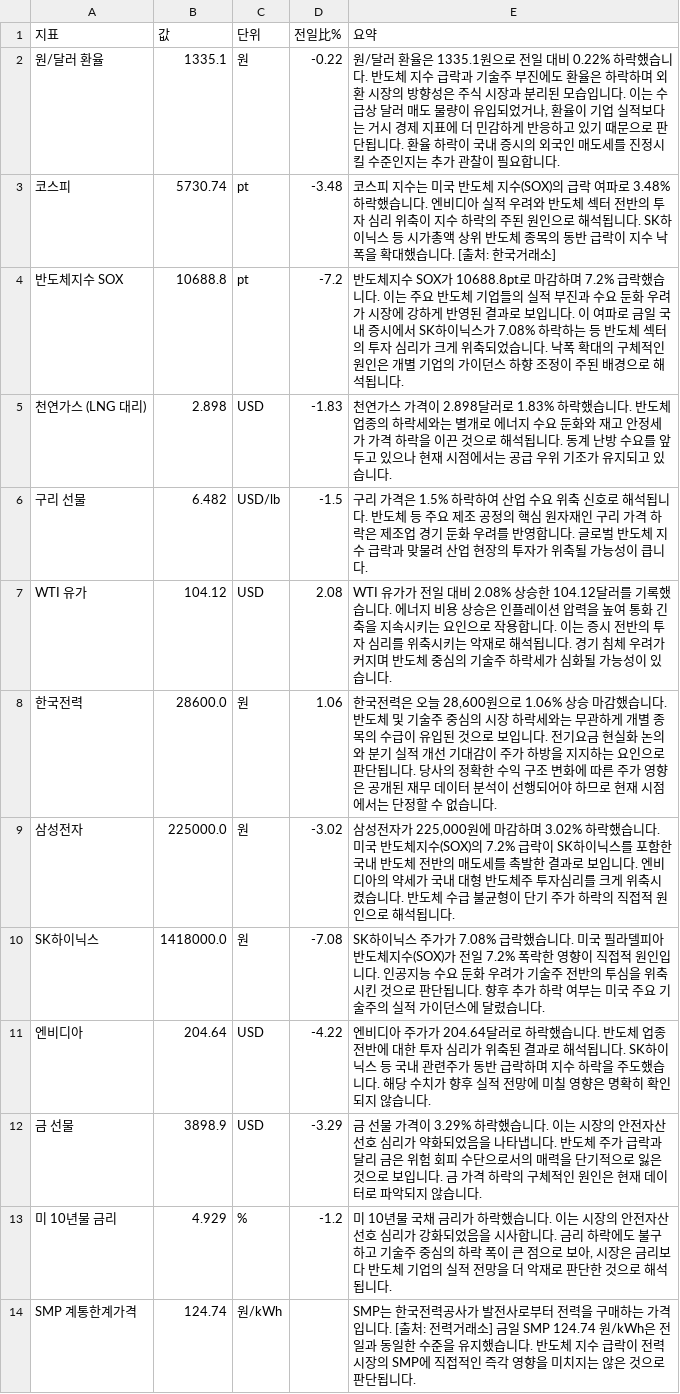
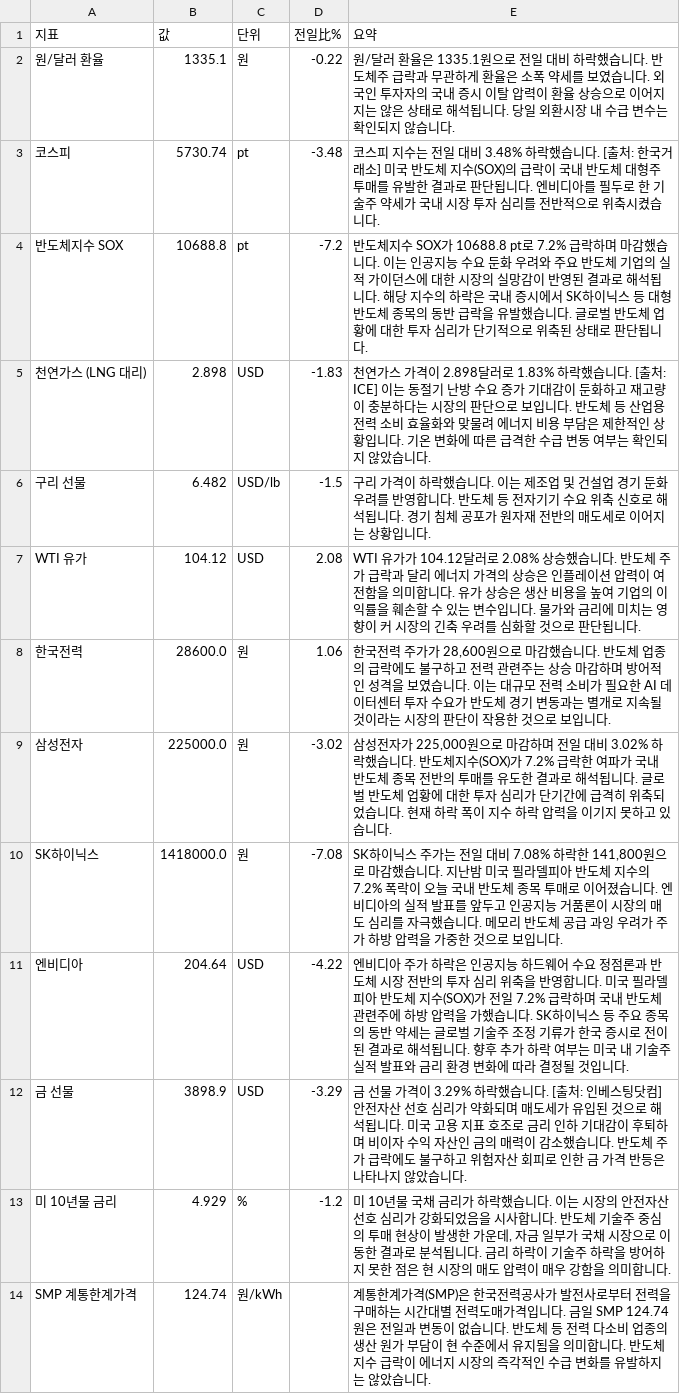
Before and after one commit to baehongcheol21-lab/info-board, a CSV file: exports/2026-11-01.csv, drawn as a sheet.

```diff
--- a/exports/2026-11-01.csv
+++ b/exports/2026-11-01.csv
@@ -1,14 +1,14 @@
 지표,값,단위,전일比%,요약
-원/달러 환율,1335.1,원,-0.22,"원/달러 환율은 1335.1원으로 전일 대비 0.22% 하락했습니다.  반도체 지수 급락과 기술주 부진에도 환율은 하락하며 외환 시장의 방향성은 주식 시장과 분리된 모습입니다. 이는 수급상 달러 매도 물량이 유입되었거나, 환율이 기업 실적보다는 거시 경제 지표에 더 민감하게 반응하고 있기 때문으로 판단됩니다. 환율 하락이 국내 증시의 외국인 매도세를 진정시킬 수준인지는 추가 관찰이 필요합니다."
-코스피,5730.74,pt,-3.48,코스피 지수는 미국 반도체 지수(SOX)의 급락 여파로 3.48% 하락했습니다. 엔비디아 실적 우려와 반도체 섹터 전반의 투자 심리 위축이 지수 하락의 주된 원인으로 해석됩니다. SK하이닉스 등 시가총액 상위 반도체 종목의 동반 급락이 지수 낙폭을 확대했습니다. [출처: 한국거래소]
-반도체지수 SOX,10688.8,pt,-7.2,반도체지수 SOX가 10688.8pt로 마감하며 7.2% 급락했습니다.  이는 주요 반도체 기업들의 실적 부진과 수요 둔화 우려가 시장에 강하게 반영된 결과로 보입니다.  이 여파로 금일 국내 증시에서 SK하이닉스가 7.08% 하락하는 등 반도체 섹터의 투자 심리가 크게 위축되었습니다.  낙폭 확대의 구체적인 원인은 개별 기업의 가이던스 하향 조정이 주된 배경으로 해석됩니다.
-천연가스 (LNG 대리),2.898,USD,-1.83,천연가스 가격이 2.898달러로 1.83% 하락했습니다. 반도체 업종의 하락세와는 별개로 에너지 수요 둔화와 재고 안정세가 가격 하락을 이끈 것으로 해석됩니다. 동계 난방 수요를 앞두고 있으나 현재 시점에서는 공급 우위 기조가 유지되고 있습니다.
-구리 선물,6.482,USD/lb,-1.5,구리 가격은 1.5% 하락하여 산업 수요 위축 신호로 해석됩니다. 반도체 등 주요 제조 공정의 핵심 원자재인 구리 가격 하락은 제조업 경기 둔화 우려를 반영합니다. 글로벌 반도체 지수 급락과 맞물려 산업 현장의 투자가 위축될 가능성이 큽니다.
-WTI 유가,104.12,USD,2.08,WTI 유가가 전일 대비 2.08% 상승한 104.12달러를 기록했습니다. 에너지 비용 상승은 인플레이션 압력을 높여 통화 긴축을 지속시키는 요인으로 작용합니다. 이는 증시 전반의 투자 심리를 위축시키는 악재로 해석됩니다. 경기 침체 우려가 커지며 반도체 중심의 기술주 하락세가 심화될 가능성이 있습니다.
-한국전력,28600.0,원,1.06,"한국전력은 오늘 28,600원으로 1.06% 상승 마감했습니다.   반도체 및 기술주 중심의 시장 하락세와는 무관하게 개별 종목의 수급이 유입된 것으로 보입니다. 전기요금 현실화 논의와 분기 실적 개선 기대감이 주가 하방을 지지하는 요인으로 판단됩니다. 당사의 정확한 수익 구조 변화에 따른 주가 영향은 공개된 재무 데이터 분석이 선행되어야 하므로 현재 시점에서는 단정할 수 없습니다."
-삼성전자,225000.0,원,-3.02,"삼성전자가 225,000원에 마감하며 3.02% 하락했습니다.  미국 반도체지수(SOX)의 7.2% 급락이 SK하이닉스를 포함한 국내 반도체 전반의 매도세를 촉발한 결과로 보입니다.  엔비디아의 약세가 국내 대형 반도체주 투자심리를 크게 위축시켰습니다.  반도체 수급 불균형이 단기 주가 하락의 직접적 원인으로 해석됩니다."
-SK하이닉스,1418000.0,원,-7.08,SK하이닉스 주가가 7.08% 급락했습니다.  미국 필라델피아 반도체지수(SOX)가 전일 7.2% 폭락한 영향이 직접적 원인입니다.  인공지능 수요 둔화 우려가 기술주 전반의 투심을 위축시킨 것으로 판단됩니다.  향후 추가 하락 여부는 미국 주요 기술주의 실적 가이던스에 달렸습니다.
-엔비디아,204.64,USD,-4.22,엔비디아 주가가 204.64달러로 하락했습니다.  반도체 업종 전반에 대한 투자 심리가 위축된 결과로 해석됩니다.  SK하이닉스 등 국내 관련주가 동반 급락하며 지수 하락을 주도했습니다. 해당 수치가 향후 실적 전망에 미칠 영향은 명확히 확인되지 않습니다.
-금 선물,3898.9,USD,-3.29,금 선물 가격이 3.29% 하락했습니다. 이는 시장의 안전자산 선호 심리가 약화되었음을 나타냅니다. 반도체 주가 급락과 달리 금은 위험 회피 수단으로서의 매력을 단기적으로 잃은 것으로 보입니다. 금 가격 하락의 구체적인 원인은 현재 데이터로 파악되지 않습니다.
-미 10년물 금리,4.929,%,-1.2,"미 10년물 국채 금리가 하락했습니다. 이는 시장의 안전자산 선호 심리가 강화되었음을 시사합니다. 금리 하락에도 불구하고 기술주 중심의 하락 폭이 큰 점으로 보아, 시장은 금리보다 반도체 기업의 실적 전망을 더 악재로 판단한 것으로 해석됩니다."
-SMP 계통한계가격,124.74,원/kWh,,SMP는 한국전력공사가 발전사로부터 전력을 구매하는 가격입니다.  [출처: 전력거래소] 금일 SMP 124.74 원/kWh은 전일과 동일한 수준을 유지했습니다. 반도체 지수 급락이 전력 시장의 SMP에 직접적인 즉각 영향을 미치지는 않은 것으로 판단됩니다.
+원/달러 환율,1335.1,원,-0.22,원/달러 환율은 1335.1원으로 전일 대비 하락했습니다. 반도체주 급락과 무관하게 환율은 소폭 약세를 보였습니다. 외국인 투자자의 국내 증시 이탈 압력이 환율 상승으로 이어지지는 않은 상태로 해석됩니다. 당일 외환시장 내 수급 변수는 확인되지 않습니다.
+코스피,5730.74,pt,-3.48,코스피 지수는 전일 대비 3.48% 하락했습니다. [출처: 한국거래소] 미국 반도체 지수(SOX)의 급락이 국내 반도체 대형주 투매를 유발한 결과로 판단됩니다. 엔비디아를 필두로 한 기술주 약세가 국내 시장 투자 심리를 전반적으로 위축시켰습니다.
+반도체지수 SOX,10688.8,pt,-7.2,반도체지수 SOX가 10688.8 pt로 7.2% 급락하며 마감했습니다. 이는 인공지능 수요 둔화 우려와 주요 반도체 기업의 실적 가이던스에 대한 시장의 실망감이 반영된 결과로 해석됩니다. 해당 지수의 하락은 국내 증시에서 SK하이닉스 등 대형 반도체 종목의 동반 급락을 유발했습니다. 글로벌 반도체 업황에 대한 투자 심리가 단기적으로 위축된 상태로 판단됩니다.
+천연가스 (LNG 대리),2.898,USD,-1.83,천연가스 가격이 2.898달러로 1.83% 하락했습니다. [출처: ICE] 이는 동절기 난방 수요 증가 기대감이 둔화하고 재고량이 충분하다는 시장의 판단으로 보입니다. 반도체 등 산업용 전력 소비 효율화와 맞물려 에너지 비용 부담은 제한적인 상황입니다. 기온 변화에 따른 급격한 수급 변동 여부는 확인되지 않았습니다.
+구리 선물,6.482,USD/lb,-1.5,구리 가격이 하락했습니다. 이는 제조업 및 건설업 경기 둔화 우려를 반영합니다. 반도체 등 전자기기 수요 위축 신호로 해석됩니다. 경기 침체 공포가 원자재 전반의 매도세로 이어지는 상황입니다.
+WTI 유가,104.12,USD,2.08,WTI 유가가 104.12달러로 2.08% 상승했습니다. 반도체 주가 급락과 달리 에너지 가격의 상승은 인플레이션 압력이 여전함을 의미합니다. 유가 상승은 생산 비용을 높여 기업의 이익률을 훼손할 수 있는 변수입니다. 물가와 금리에 미치는 영향이 커 시장의 긴축 우려를 심화할 것으로 판단됩니다.
+한국전력,28600.0,원,1.06,"한국전력 주가가 28,600원으로 마감했습니다.   반도체 업종의 급락에도 불구하고 전력 관련주는 상승 마감하며 방어적인 성격을 보였습니다.   이는 대규모 전력 소비가 필요한 AI 데이터센터 투자 수요가 반도체 경기 변동과는 별개로 지속될 것이라는 시장의 판단이 작용한 것으로 보입니다."
+삼성전자,225000.0,원,-3.02,"삼성전자가 225,000원으로 마감하며 전일 대비 3.02% 하락했습니다. 반도체지수(SOX)가 7.2% 급락한 여파가 국내 반도체 종목 전반의 투매를 유도한 결과로 해석됩니다. 글로벌 반도체 업황에 대한 투자 심리가 단기간에 급격히 위축되었습니다. 현재 하락 폭이 지수 하락 압력을 이기지 못하고 있습니다."
+SK하이닉스,1418000.0,원,-7.08,"SK하이닉스 주가는 전일 대비 7.08% 하락한 141,800원으로 마감했습니다.  지난밤 미국 필라델피아 반도체 지수의 7.2% 폭락이 오늘 국내 반도체 종목 투매로 이어졌습니다.  엔비디아의 실적 발표를 앞두고 인공지능 거품론이 시장의 매도 심리를 자극했습니다.  메모리 반도체 공급 과잉 우려가 주가 하방 압력을 가중한 것으로 보입니다."
+엔비디아,204.64,USD,-4.22,엔비디아 주가 하락은 인공지능 하드웨어 수요 정점론과 반도체 시장 전반의 투자 심리 위축을 반영합니다. 미국 필라델피아 반도체 지수(SOX)가 전일 7.2% 급락하며 국내 반도체 관련주에 하방 압력을 가했습니다. SK하이닉스 등 주요 종목의 동반 약세는 글로벌 기술주 조정 기류가 한국 증시로 전이된 결과로 해석됩니다. 향후 추가 하락 여부는 미국 내 기술주 실적 발표와 금리 환경 변화에 따라 결정될 것입니다.
+금 선물,3898.9,USD,-3.29,금 선물 가격이 3.29% 하락했습니다. [출처: 인베스팅닷컴]  안전자산 선호 심리가 약화되며 매도세가 유입된 것으로 해석됩니다. 미국 고용 지표 호조로 금리 인하 기대감이 후퇴하며 비이자 수익 자산인 금의 매력이 감소했습니다. 반도체 주가 급락에도 불구하고 위험자산 회피로 인한 금 가격 반등은 나타나지 않았습니다.
+미 10년물 금리,4.929,%,-1.2,"미 10년물 국채 금리가 하락했습니다. 이는 시장의 안전자산 선호 심리가 강화되었음을 시사합니다. 반도체 기술주 중심의 투매 현상이 발생한 가운데, 자금 일부가 국채 시장으로 이동한 결과로 분석됩니다. 금리 하락이 기술주 하락을 방어하지 못한 점은 현 시장의 매도 압력이 매우 강함을 의미합니다."
+SMP 계통한계가격,124.74,원/kWh,,계통한계가격(SMP)은 한국전력공사가 발전사로부터 전력을 구매하는 시간대별 전력도매가격입니다.  금일 SMP 124.74원은 전일과 변동이 없습니다.  반도체 등 전력 다소비 업종의 생산 원가 부담이 현 수준에서 유지됨을 의미합니다.  반도체 지수 급락이 에너지 시장의 즉각적인 수급 변화를 유발하지는 않았습니다.
```
Also changed, not shown: 15 other files.
